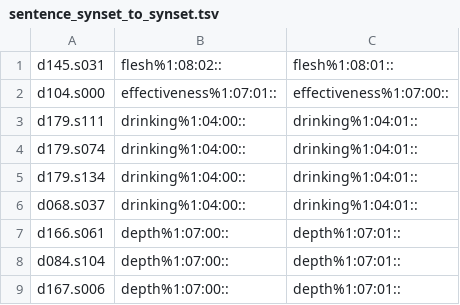
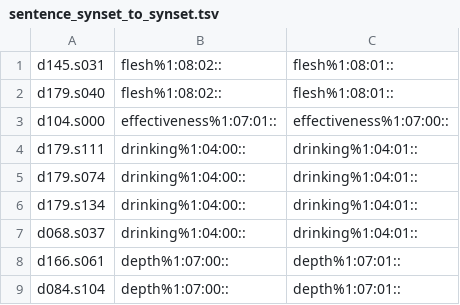
Before and after one commit to aalgirdas/wordnet_onto, a TSV file: sentence_synset_to_synset.tsv, drawn as a sheet; only a part is shown; the shorter side is filled out with more unchanged rows.

Commit message:
Update sentence_synset_to_synset.tsv

```diff
--- a/sentence_synset_to_synset.tsv
+++ b/sentence_synset_to_synset.tsv
@@ -1,2 +1,3 @@
 d145.s031	flesh%1:08:02::	flesh%1:08:01::
+d179.s040	flesh%1:08:02::	flesh%1:08:01::
 d104.s000	effectiveness%1:07:01::	effectiveness%1:07:00::
```
